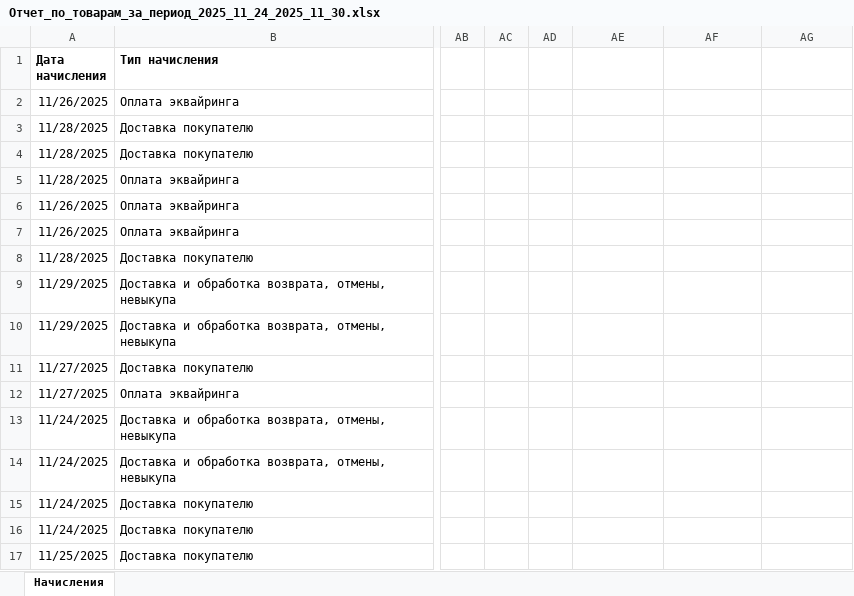
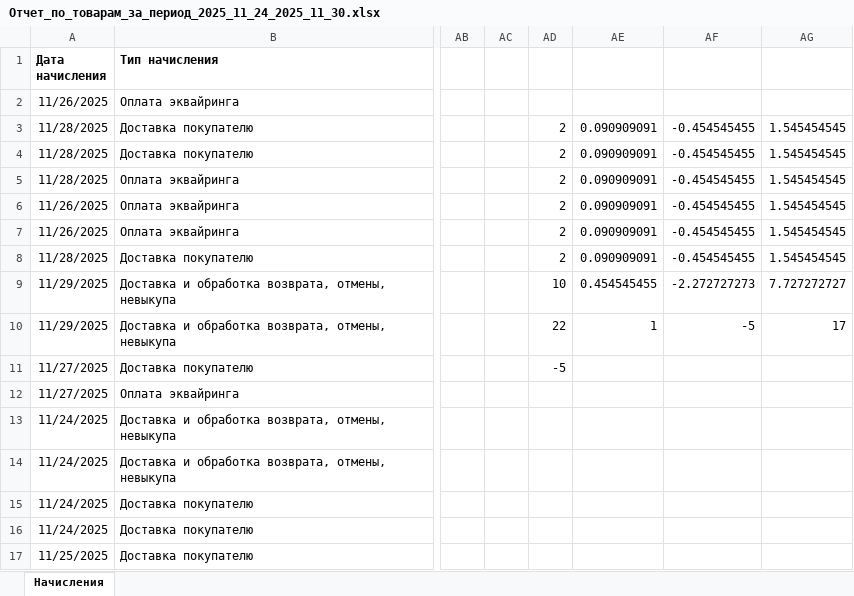
Before and after one commit to perdunchik322/Project_for_school-and-dentists, an Excel workbook: Отчет_по_товарам_за_период_2025_11_24_2025_11_30.xlsx, sheet Начисления, drawn as a sheet; only a part is shown, gaps mark what is left out; values as stored, in another font and other column widths than the file's, no borders; the diff names each change by its address in the sheet, - before the commit and + after, or states it on an @@ line.

```diff
--- a/Отчет_по_товарам_за_период_2025_11_24_2025_11_30.xlsx (sheet Начисления)
+++ b/Отчет_по_товарам_за_период_2025_11_24_2025_11_30.xlsx (sheet Начисления)
-AD3:AD8: (empty)
+AD3:AD8: 2
-AE3:AE8: (empty)
+AE3:AE8: 0.090909091
-AF3:AF8: (empty)
+AF3:AF8: -0.454545455
-AG3:AG8: (empty)
+AG3:AG8: 1.545454545
-AD9: (empty)
+AD9: 10
-AE9: (empty)
+AE9: 0.454545455
-AF9: (empty)
+AF9: -2.272727273
-AG9: (empty)
+AG9: 7.727272727
-AD10: (empty)
+AD10: 22
-AE10: (empty)
+AE10: 1
-AF10: (empty)
+AF10: -5
-AG10: (empty)
+AG10: 17
-AD11: (empty)
+AD11: -5
```
Also changed, not shown: 1 other file.
